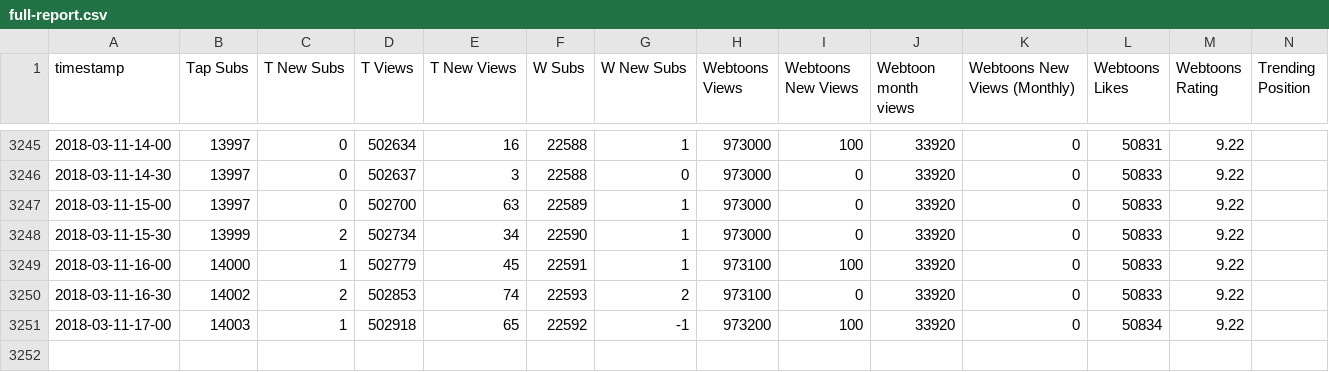
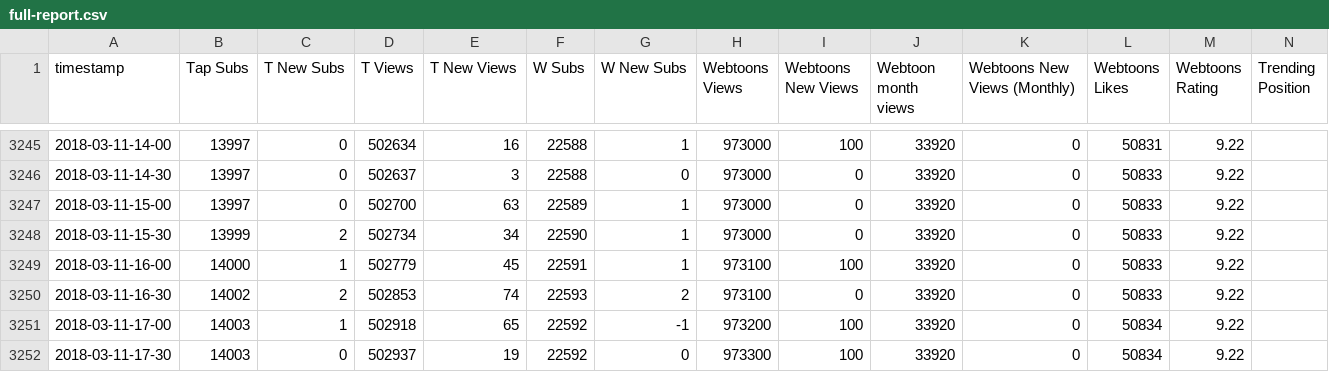
Before and after one commit to kshitijl/camellia-stats, a CSV file: output-artifacts/full-report.csv, drawn as a sheet; only a part is shown, gaps mark what is left out; rows hold the shown columns only; the diff names each change by its address in the sheet, - before the commit and + after, or states it on an @@ line.

```diff
--- a/output-artifacts/full-report.csv
+++ b/output-artifacts/full-report.csv
+row 3252: 2018-03-11-17-30 | 14003 | 0 | 502937 | 19 | 22592 | 0 | 973300 | 100 | 33920 | 0 | 50834 | 9.22
```
Also changed, not shown: output-artifacts/daily-report.csv, output-artifacts/rank-report.csv, 1 other file.
